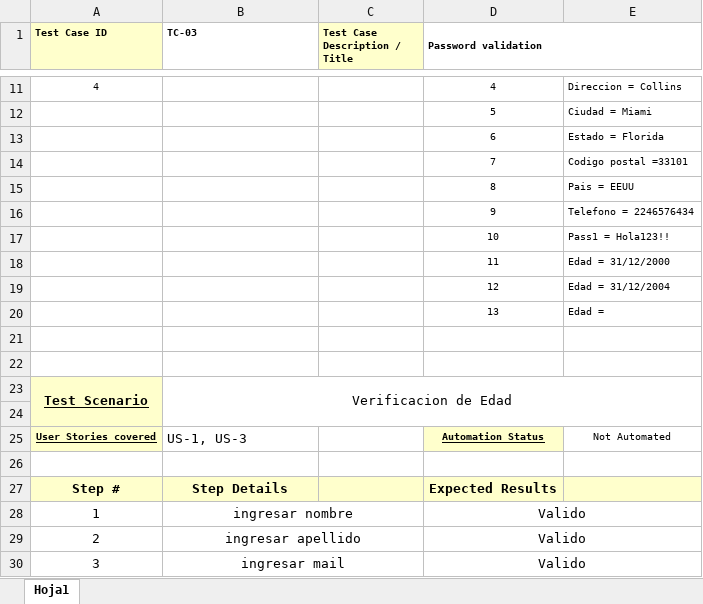
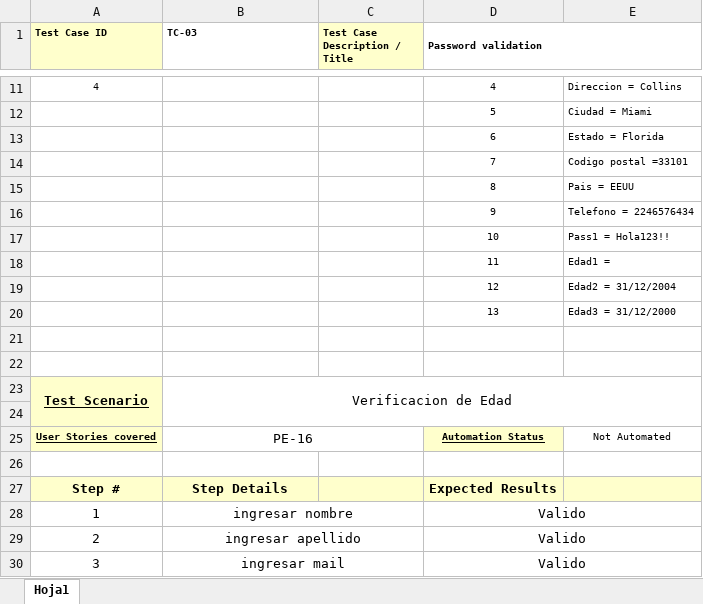
Before and after one commit to felipepadros/TestingAplicaciones-Alvinylasardillas-TPO, an Excel workbook: test_cases/PE-16/TC-03-Edad.xlsx, sheet Hoja1, drawn as a sheet; only a part is shown, gaps mark what is left out; values as stored, in another font and other column widths than the file's, no borders; the diff names each change by its address in the sheet, - before the commit and + after, or states it on an @@ line.

```diff
--- a/test_cases/PE-16/TC-03-Edad.xlsx (sheet Hoja1)
+++ b/test_cases/PE-16/TC-03-Edad.xlsx (sheet Hoja1)
-E18: Edad = 31/12/2000
+E18: Edad1 =
-E19: Edad = 31/12/2004
+E19: Edad2 = 31/12/2004
-E20: Edad =
+E20: Edad3 = 31/12/2000
-B25 (TC-03): US-1, US-3
+B25 (TC-03): PE-16
-B25 alignment: left
+B25 alignment: center
+B25:C25 merged
```
Also changed, not shown: test_cases/PE-16/TC-01-Mail.xlsx, test_cases/PE-16/TC-02-Contraseña.xlsx, 9 other files.
